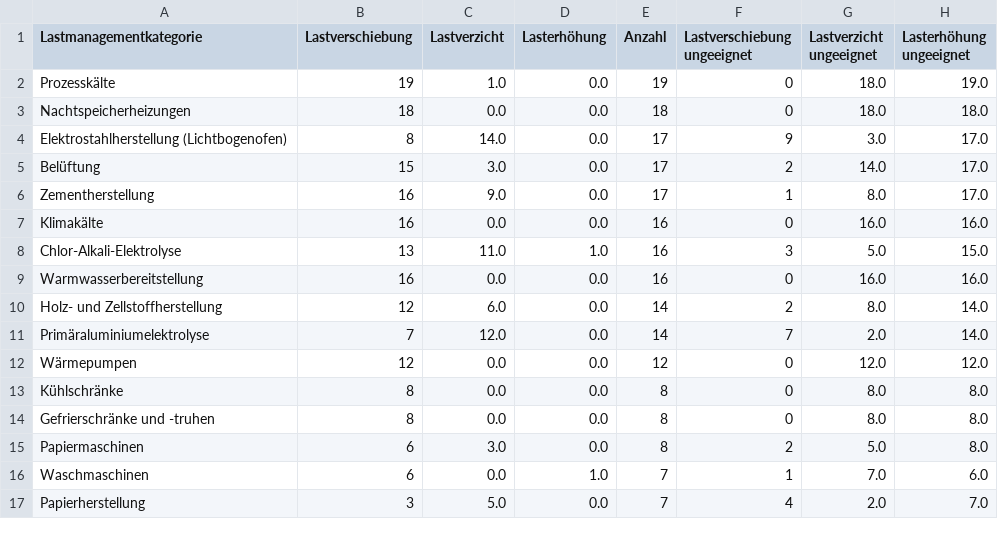
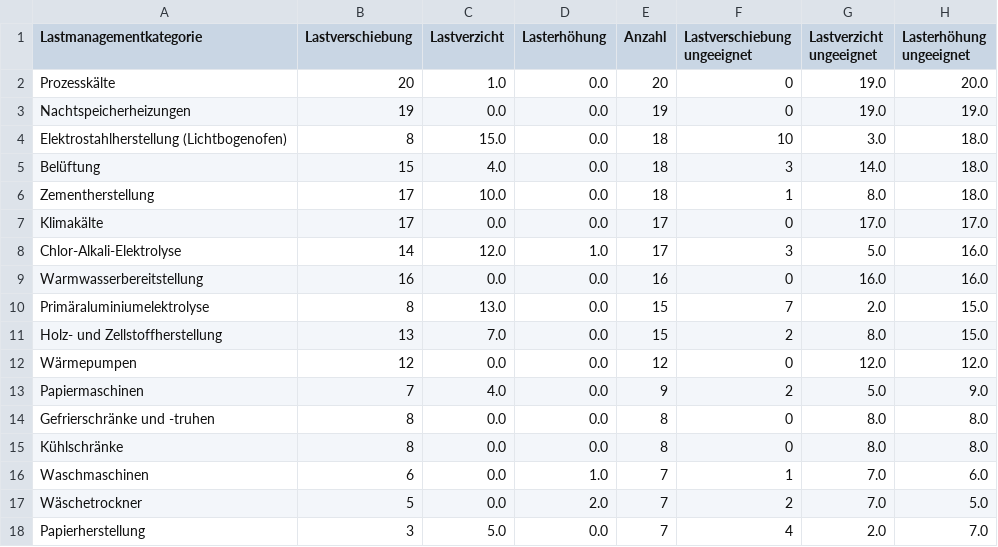
Before and after one commit to jokochems/DR_Potentials, a CSV file: inputs/eligibility_stats.csv, drawn as a sheet; only a part is shown; the diff covers the shown part only.

```diff
--- a/inputs/eligibility_stats.csv
+++ b/inputs/eligibility_stats.csv
@@ -1,17 +1,18 @@
 Lastmanagementkategorie,Lastverschiebung,Lastverzicht,Lasterhöhung,Anzahl,Lastverschiebung ungeeignet,Lastverzicht ungeeignet,Lasterhöhung ungeeignet
-Prozesskälte,19,1.0,0.0,19,0,18.0,19.0
-Nachtspeicherheizungen,18,0.0,0.0,18,0,18.0,18.0
-Elektrostahlherstellung (Lichtbogenofen),8,14.0,0.0,17,9,3.0,17.0
-Belüftung,15,3.0,0.0,17,2,14.0,17.0
-Zementherstellung,16,9.0,0.0,17,1,8.0,17.0
-Klimakälte,16,0.0,0.0,16,0,16.0,16.0
-Chlor-Alkali-Elektrolyse,13,11.0,1.0,16,3,5.0,15.0
+Prozesskälte,20,1.0,0.0,20,0,19.0,20.0
+Nachtspeicherheizungen,19,0.0,0.0,19,0,19.0,19.0
+Elektrostahlherstellung (Lichtbogenofen),8,15.0,0.0,18,10,3.0,18.0
+Belüftung,15,4.0,0.0,18,3,14.0,18.0
+Zementherstellung,17,10.0,0.0,18,1,8.0,18.0
+Klimakälte,17,0.0,0.0,17,0,17.0,17.0
+Chlor-Alkali-Elektrolyse,14,12.0,1.0,17,3,5.0,16.0
 Warmwasserbereitstellung,16,0.0,0.0,16,0,16.0,16.0
-Holz- und Zellstoffherstellung,12,6.0,0.0,14,2,8.0,14.0
-Primäraluminiumelektrolyse,7,12.0,0.0,14,7,2.0,14.0
+Primäraluminiumelektrolyse,8,13.0,0.0,15,7,2.0,15.0
+Holz- und Zellstoffherstellung,13,7.0,0.0,15,2,8.0,15.0
 Wärmepumpen,12,0.0,0.0,12,0,12.0,12.0
+Papiermaschinen,7,4.0,0.0,9,2,5.0,9.0
+Gefrierschränke und -truhen,8,0.0,0.0,8,0,8.0,8.0
 Kühlschränke,8,0.0,0.0,8,0,8.0,8.0
-Gefrierschränke und -truhen,8,0.0,0.0,8,0,8.0,8.0
-Papiermaschinen,6,3.0,0.0,8,2,5.0,8.0
 Waschmaschinen,6,0.0,1.0,7,1,7.0,6.0
+Wäschetrockner,5,0.0,2.0,7,2,7.0,5.0
 Papierherstellung,3,5.0,0.0,7,4,2.0,7.0
```
Also changed, not shown: 5 added rows, 4 removed rows, 4 moved rows and 4 edited cells elsewhere in this file, inputs/remaining_categories.csv, 1 other file.
